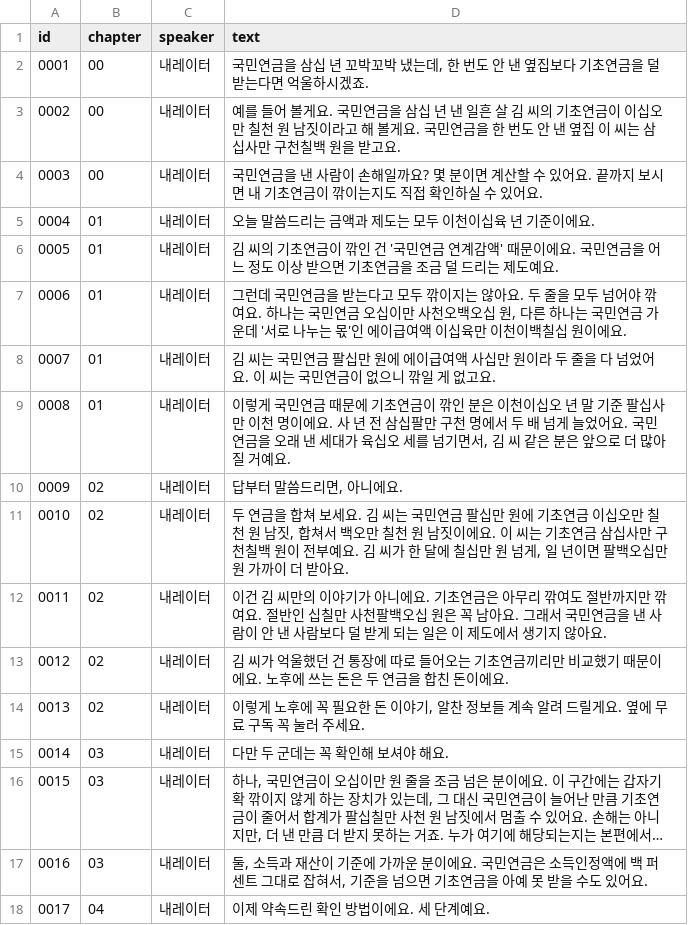
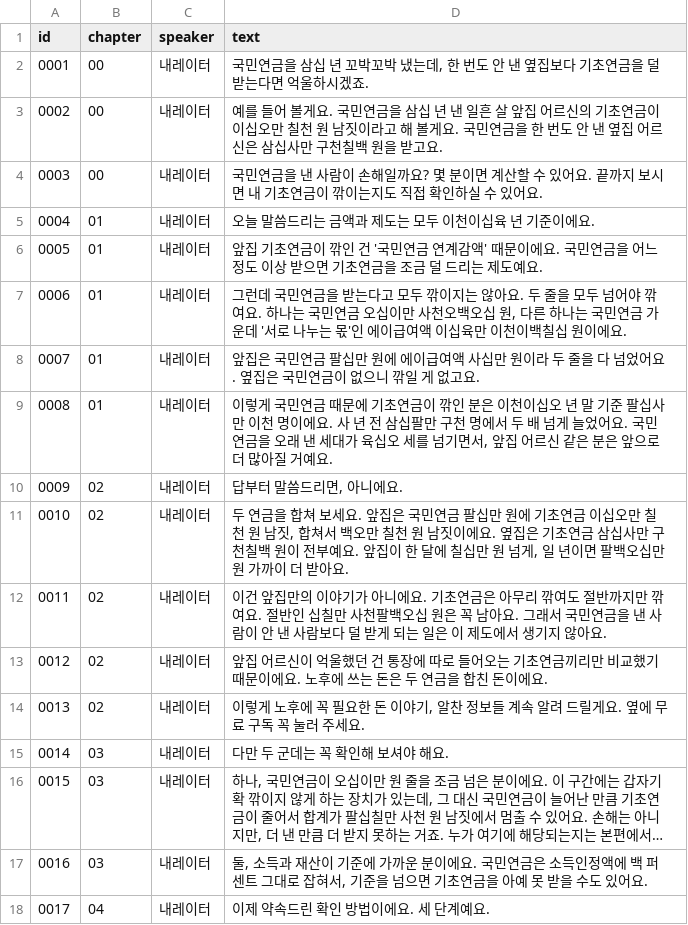
Before and after one commit to UNO265/senior-channel, a TSV file: docs/episodes/ep01-short/tts/script.tsv, drawn as a sheet; only a part is shown; long unchanged cells end in ….

```diff
--- a/docs/episodes/ep01-short/tts/script.tsv
+++ b/docs/episodes/ep01-short/tts/script.tsv
@@ -2,13 +2,13 @@ id	chapter	speaker	text
 0001	00	내레이터	국민연금을 삼십 년 꼬박꼬박 냈는데, 한 번도 안 낸 옆집보다 기초연금을 덜 받는다면 억울하시겠죠.
-0002	00	내레이터	예를 들어 볼게요. 국민연금을 삼십 년 낸 일흔 살 김 씨의 기초연금이 이십오만 칠천 원 남짓이라고 해 볼게요. 국민연금을 한 번도 안 낸 옆집 이 씨는 삼십사만 구천칠백 원을 받고요.
+0002	00	내레이터	예를 들어 볼게요. 국민연금을 삼십 년 낸 일흔 살 앞집 어르신의 기초연금이 이십오만 칠천 원 남짓이라고 해 볼게요. 국민연금을 한 번도 안 낸 옆집 어르신은 삼십사만 구천칠백 원을 받고요.
 0003	00	내레이터	국민연금을 낸 사람이 손해일까요? 몇 분이면 계산할 수 있어요. 끝까지 보시면 내 기초연금이 깎이는지도 직접 확인하실 수 있어요.
 0004	01	내레이터	오늘 말씀드리는 금액과 제도는 모두 이천이십육 년 기준이에요.
-0005	01	내레이터	김 씨의 기초연금이 깎인 건 '국민연금 연계감액' 때문이에요. 국민연금을 어느 정도 이상 받으면 기초연금을 조금 덜 드리는 제도예요.
+0005	01	내레이터	앞집 기초연금이 깎인 건 '국민연금 연계감액' 때문이에요. 국민연금을 어느 정도 이상 받으면 기초연금을 조금 덜 드리는 제도예요.
 0006	01	내레이터	그런데 국민연금을 받는다고 모두 깎이지는 않아요. 두 줄을 모두 넘어야 깎여요. 하나는 국민연금 오십이만 사천오백오십 원, 다른 하나는 국민연금 가운데 '서로 나누는 몫'인 에이급여액 이십육만 이천이백칠십 원이에요.
-0007	01	내레이터	김 씨는 국민연금 팔십만 원에 에이급여액 사십만 원이라 두 줄을 다 넘었어요. 이 씨는 국민연금이 없으니 깎일 게 없고요.
-0008	01	내레이터	이렇게 국민연금 때문에 기초연금이 깎인 분은 이천이십오 년 말 기준 팔십사만 이천 명이에요. 사 년 전 삼십팔만 구천 명에서 두 배 넘게 늘었어요. 국민연금을 오래 낸 세대가 육십오 세를 넘기면서, 김 씨 같은 분은 앞으로 더 많아질 거예요.
+0007	01	내레이터	앞집은 국민연금 팔십만 원에 에이급여액 사십만 원이라 두 줄을 다 넘었어요. 옆집은 국민연금이 없으니 깎일 게 없고요.
+0008	01	내레이터	이렇게 국민연금 때문에 기초연금이 깎인 분은 이천이십오 년 말 기준 팔십사만 이천 명이에요. 사 년 전 삼십팔만 구천 명에서 두 배 넘게 늘었어요. 국민연금을 오래 낸 세대가 육십오 세를 넘기면서, 앞집 어르신 같은 분은 앞으로 더 많아질 거예요.
 0009	02	내레이터	답부터 말씀드리면, 아니에요.
-0010	02	내레이터	두 연금을 합쳐 보세요. 김 씨는 국민연금 팔십만 원에 기초연금 이십오만 칠천 원 남짓, 합쳐서 백오만 칠천 원 남짓이에요. 이 씨는 기초연금 삼십사만 구천칠백 원이 전부예요. 김 씨가 한 달에 칠십만 원 넘게, 일 년이면 팔백오십만 원 가까이 더 받아요.
-0011	02	내레이터	이건 김 씨만의 이야기가 아니에요. 기초연금은 아무리 깎여도 절반까지만 깎여요. 절반인 십칠만 사천팔백오십 원은 꼭 남아요. 그래서 국민연금을 낸 사람이 안 낸 사람보다 덜 받게 되는 일은 이 제도에서 생기지 않아요.
-0012	02	내레이터	김 씨가 억울했던 건 통장에 따로 들어오는 기초연금끼리만 비교했기 때문이에요. 노후에 쓰는 돈은 두 연금을 합친 돈이에요.
+0010	02	내레이터	두 연금을 합쳐 보세요. 앞집은 국민연금 팔십만 원에 기초연금 이십오만 칠천 원 남짓, 합쳐서 백오만 칠천 원 남짓이에요. 옆집은 기초연금 삼십사만 구천칠백 원이 전부예요. 앞집이 한 달에 칠십만 원 넘게, 일 년이면 팔백오십만 원 가까이 더 받아요.
+0011	02	내레이터	이건 앞집만의 이야기가 아니에요. 기초연금은 아무리 깎여도 절반까지만 깎여요. 절반인 십칠만 사천팔백오십 원은 꼭 남아요. 그래서 국민연금을 낸 사람이 안 낸 사람보다 덜 받게 되는 일은 이 제도에서 생기지 않아요.
+0012	02	내레이터	앞집 어르신이 억울했던 건 통장에 따로 들어오는 기초연금끼리만 비교했기 때문이에요. 노후에 쓰는 돈은 두 연금을 합친 돈이에요.
 0013	02	내레이터	이렇게 노후에 꼭 필요한 돈 이야기, 알찬 정보들 계속 알려 드릴게요. 옆에 무료 구독 꼭 눌러 주세요.
```
Also changed, not shown: 9 other files.
